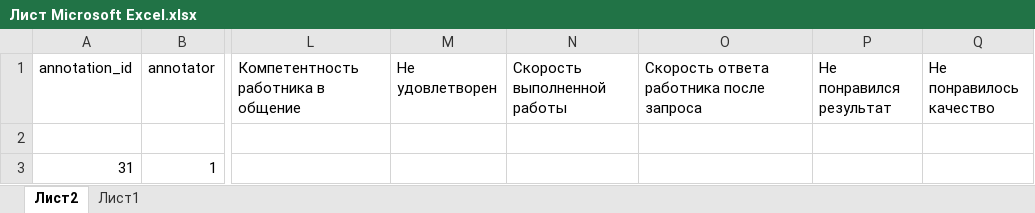
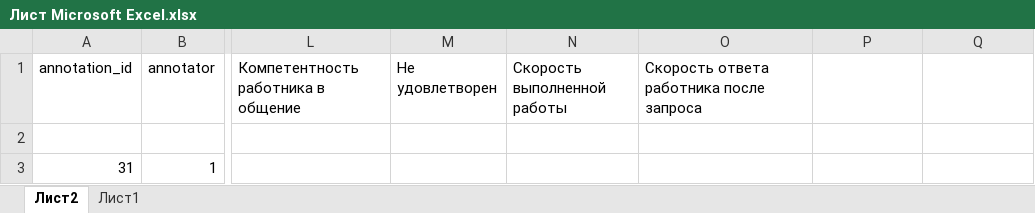
Before and after one commit to tmwsw/me4, an Excel workbook: Лист Microsoft Excel.xlsx, sheet Лист2, drawn as a sheet; only a part is shown, gaps mark what is left out; values as stored, in another font and other column widths than the file's, no borders; table styles not drawn; the diff names each change by its address in the sheet, - before the commit and + after, or states it on an @@ line.

Commit message:
changing the processing_data file to finished data

```diff
--- a/Лист Microsoft Excel.xlsx (sheet Лист2)
+++ b/Лист Microsoft Excel.xlsx (sheet Лист2)
-P1: Не понравился результат
+P1: (empty)
-Q1: Не понравилось качество
+Q1: (empty)
```
Also changed, not shown: 6 other files.
